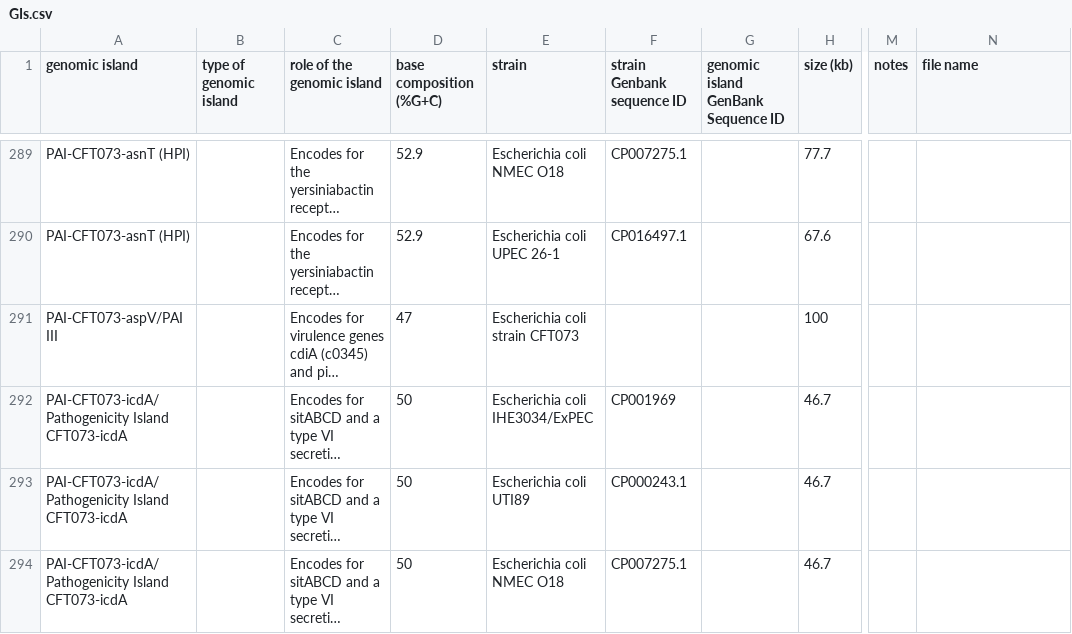
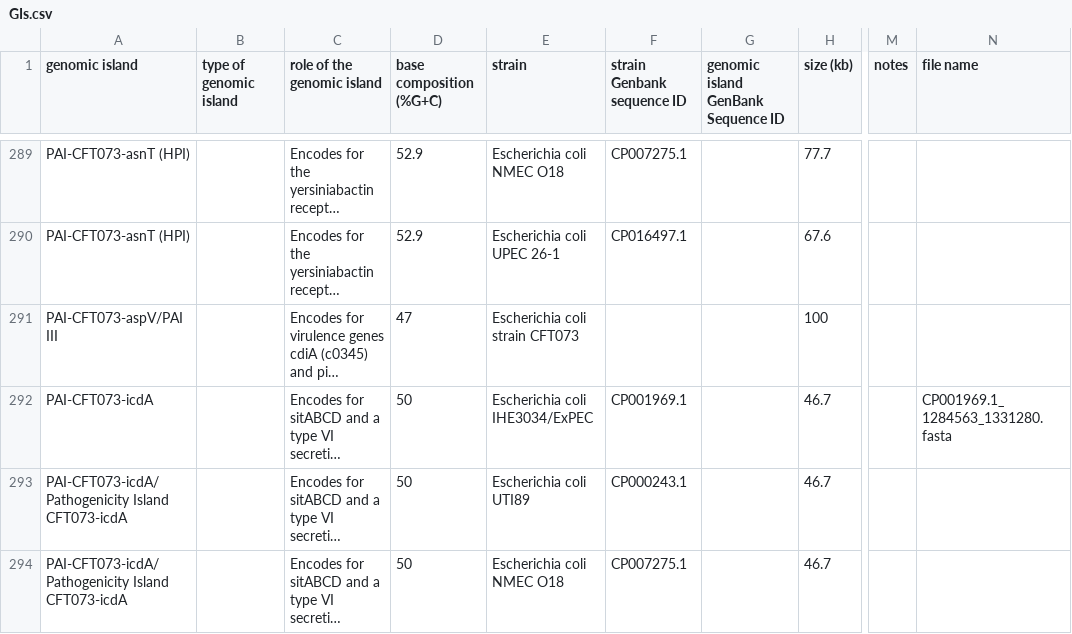
Before and after one commit to brinkmanlab/curated_GIs, a CSV file: GIs.csv, drawn as a sheet; only a part is shown, gaps mark what is left out; long unchanged cells end in …; the diff names each change by its address in the sheet, - before the commit and + after, or states it on an @@ line.

Commit message:
Update GIs.csv

```diff
--- a/GIs.csv
+++ b/GIs.csv
-A292 (genomic island): PAI-CFT073-icdA/Pathogenicity Island CFT073-icdA
+A292 (genomic island): PAI-CFT073-icdA
-F292 (strain Genbank sequence ID): CP001969
+F292 (strain Genbank sequence ID): CP001969.1
-N292 (file name): (empty)
+N292 (file name): CP001969.1_1284563_1331280.fasta
```
